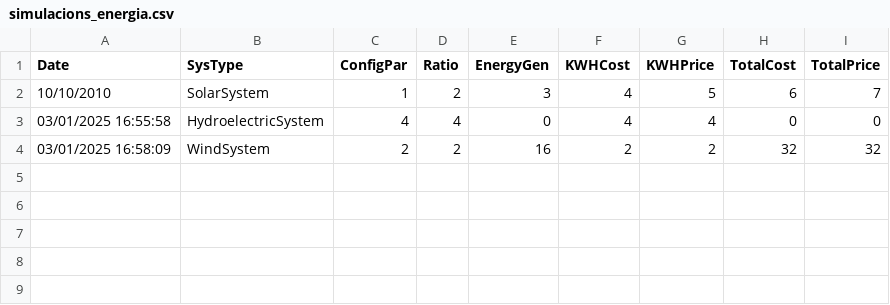
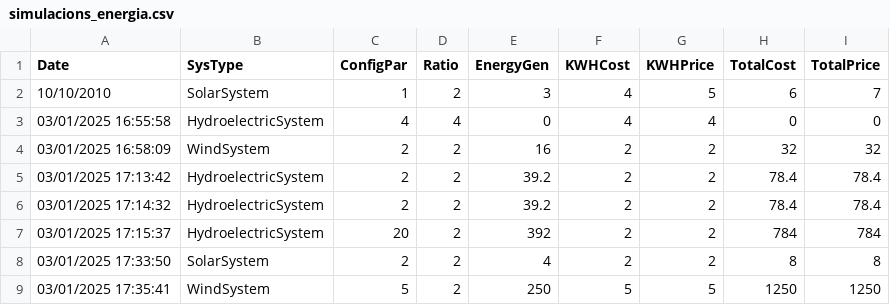
Before and after one commit to ArnauPascual7/t4-pr1-ArnauPascual7, a CSV file: EcoEnergyRazorPagesSolution/EcoEnergyRazorPages/ModelData/simulacions_energia.csv, drawn as a sheet.

Commit message:
Updated Add Simulation page Added messages when error data entered in form

```diff
--- a/EcoEnergyRazorPagesSolution/EcoEnergyRazorPages/ModelData/simulacions_energia.csv
+++ b/EcoEnergyRazorPagesSolution/EcoEnergyRazorPages/ModelData/simulacions_energia.csv
@@ -4 +4,6 @@ Date,SysType,ConfigPar,Ratio,EnergyGen,KWHCost,KWHPrice,TotalCost,TotalPrice
 03/01/2025 16:58:09,WindSystem,2,2,16,2,2,32,32
+03/01/2025 17:13:42,HydroelectricSystem,2,2,39.2,2,2,78.4,78.4
+03/01/2025 17:14:32,HydroelectricSystem,2,2,39.2,2,2,78.4,78.4
+03/01/2025 17:15:37,HydroelectricSystem,20,2,392,2,2,784,784
+03/01/2025 17:33:50,SolarSystem,2,2,4,2,2,8,8
+03/01/2025 17:35:41,WindSystem,5,2,250,5,5,1250,1250
```
Also changed, not shown: 3 other files.
